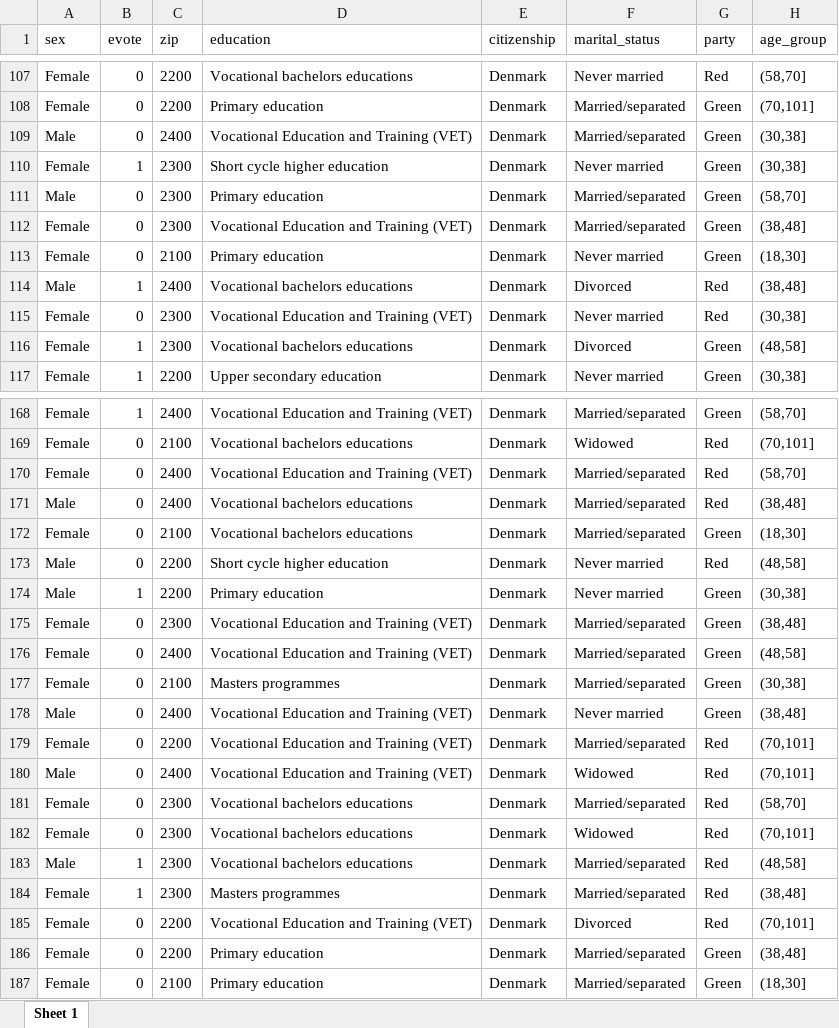
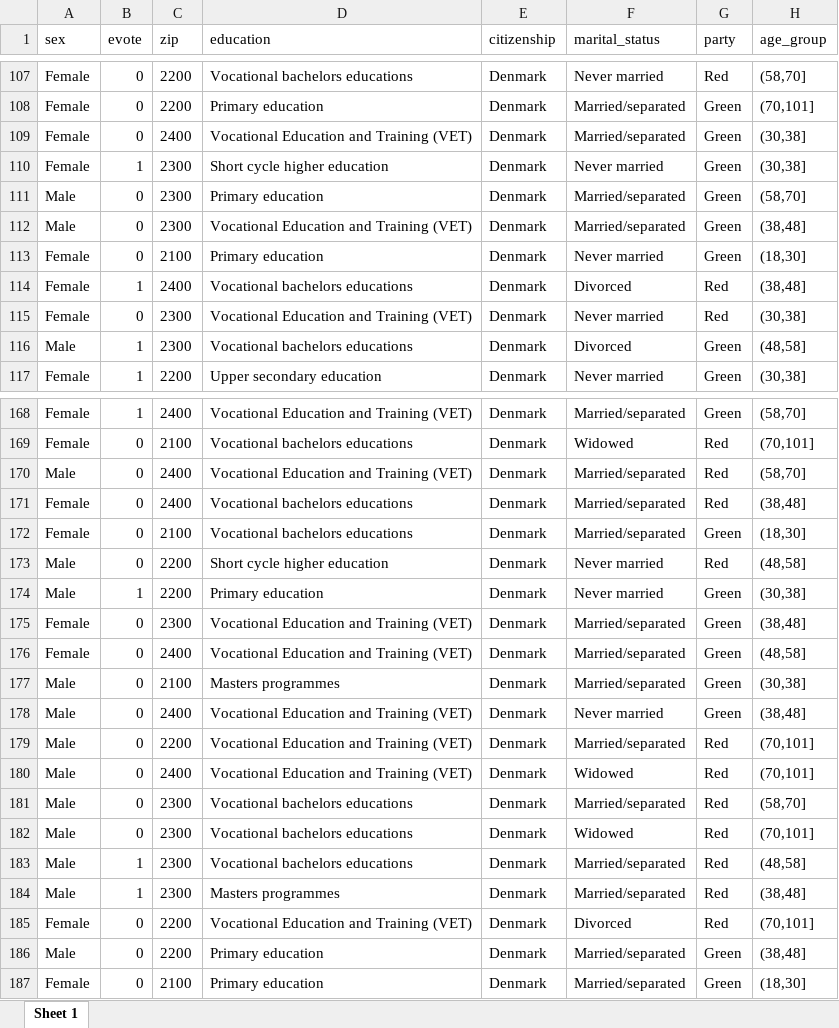
Before and after one commit to m3bogdan/SEPRI-Project, an Excel workbook: anon_data/anon_data_global_recoding_pram.xlsx, sheet Sheet 1, drawn as a sheet; only a part is shown, gaps mark what is left out; values as stored, in another font and other column widths than the file's, no borders; removed rows and columns are numbered as before the commit, all else as after; the diff covers the shown part only; the diff names each change by its address in the sheet, - before the commit and + after, or states it on an @@ line.

```diff
--- a/anon_data/anon_data_global_recoding_pram.xlsx (sheet Sheet 1)
+++ b/anon_data/anon_data_global_recoding_pram.xlsx (sheet Sheet 1)
-A109 (sex): Male
+A109 (sex): Female
-A112 (sex): Female
+A112 (sex): Male
-A114 (sex): Male
+A114 (sex): Female
-A116 (sex): Female
+A116 (sex): Male
@@ row 170 moved to row 67: Female @@
-D170 (education): Vocational bachelors educations
+D170 (education): Vocational Education and Training (VET)
-H170 (age_group): (38,48]
+H170 (age_group): (58,70]
+row 171: Female | 0 | 2400 | Vocational bachelors educations | Denmark | Married/separated | Red | (38,48]
-A177 (sex): Female
+A177 (sex): Male
-A179 (sex): Female
+A179 (sex): Male
-A181:A182 (sex): Female
+A181:A182 (sex): Male
-A184 (sex): Female
+A184 (sex): Male
-row 186: Female | 0 | 2200 | Primary education | Denmark | Married/separated | Green | (38,48]
+row 186: Male | 0 | 2200 | Primary education | Denmark | Married/separated | Green | (38,48]
```
Also changed, not shown: 2 added rows, 3 removed rows and 26 edited cells elsewhere in this sheet, 4 other files.
